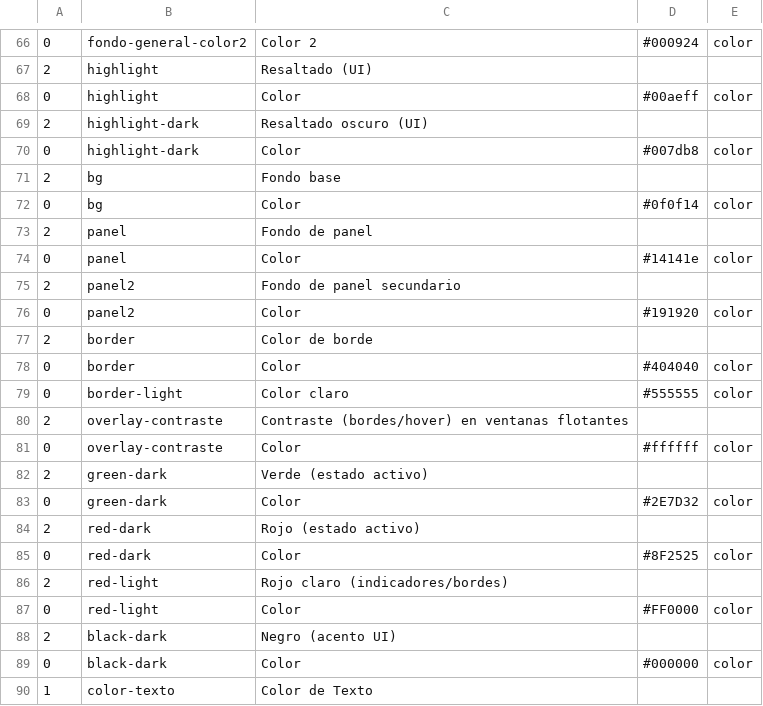
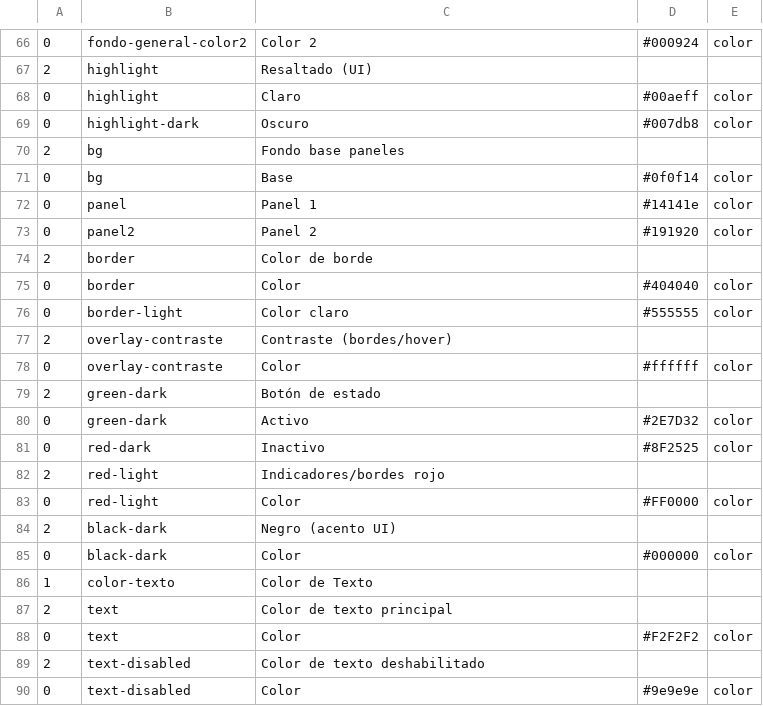
Before and after one commit to Satanimus/Omega-Ctrl, a TSV file: src-tauri/src/apariencia.tsv, drawn as a sheet; only a part is shown, gaps mark what is left out; the shorter side is filled out with more unchanged rows; removed rows and columns are numbered as before the commit, all else as after; the diff names each change by its address in the sheet, - before the commit and + after, or states it on an @@ line.

Commit message:
380

```diff
--- a/src-tauri/src/apariencia.tsv
+++ b/src-tauri/src/apariencia.tsv
-C68: Color
+C68: Claro
-row 69: 2 | highlight-dark | Resaltado oscuro (UI)
-C69: Color
+C69: Oscuro
-C70: Fondo base
+C70: Fondo base paneles
-C71: Color
+C71: Base
-row 73: 2 | panel | Fondo de panel
-C72: Color
+C72: Panel 1
-row 75: 2 | panel2 | Fondo de panel secundario
-C73: Color
+C73: Panel 2
-C77: Contraste (bordes/hover) en ventanas flotantes
+C77: Contraste (bordes/hover)
-C79: Verde (estado activo)
+C79: Botón de estado
-C80: Color
+C80: Activo
-row 84: 2 | red-dark | Rojo (estado activo)
-C81: Color
+C81: Inactivo
-C82: Rojo claro (indicadores/bordes)
+C82: Indicadores/bordes rojo
```
